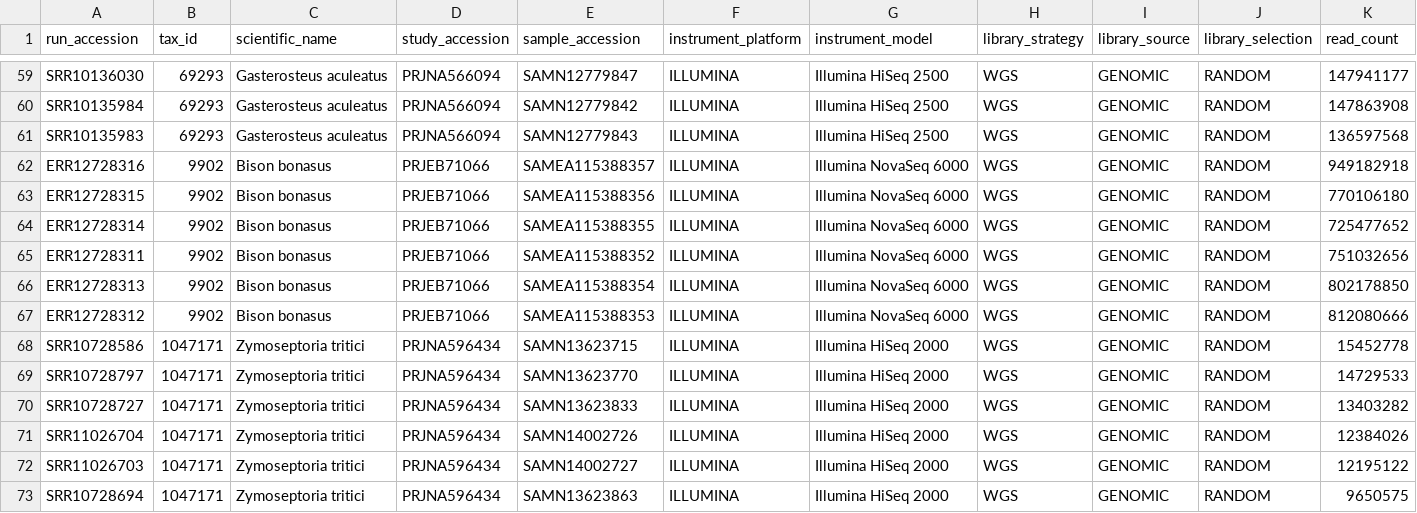
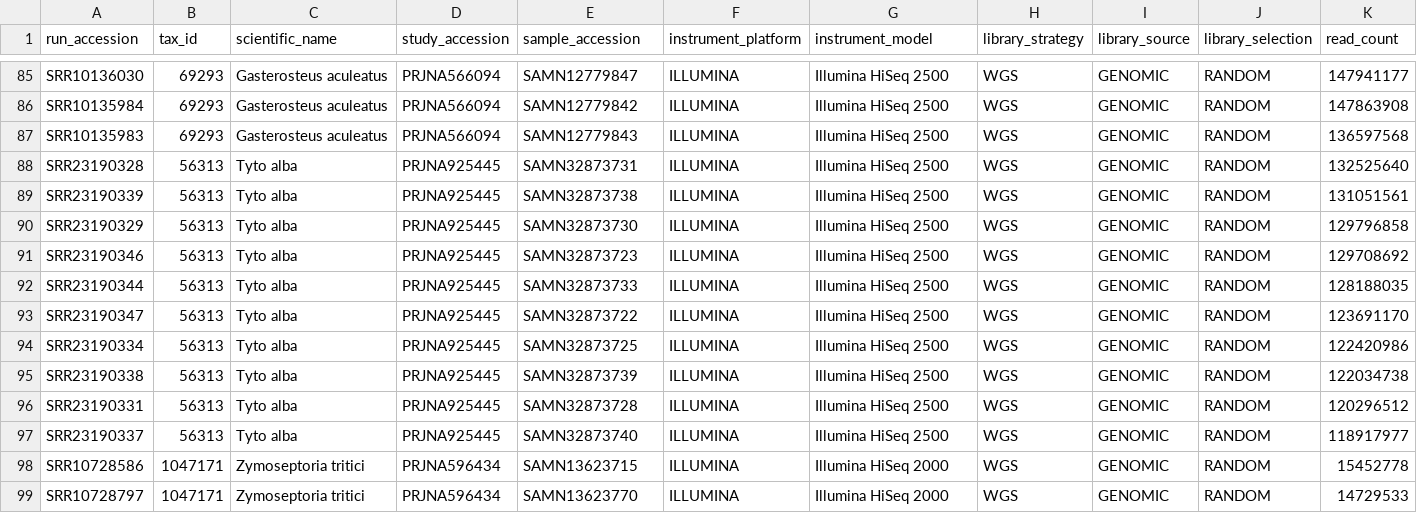
Before and after one commit to cbortoluzzi/SIB-summer_school, a CSV file: data/wgs_runs_biodiversity_summer_school.csv, drawn as a sheet; only a part is shown, gaps mark what is left out; the shorter side is filled out with more unchanged rows; rows hold the shown columns only; the diff covers the shown part only; the diff names each change by its address in the sheet, - before the commit and + after, or states it on an @@ line.

Commit message:
Add files via upload

```diff
--- a/data/wgs_runs_biodiversity_summer_school.csv
+++ b/data/wgs_runs_biodiversity_summer_school.csv
@@ row 62 moved to row 32: ERR12728316 @@
@@ row 63 moved to row 33: ERR12728315 @@
@@ row 64 moved to row 34: ERR12728314 @@
@@ row 65 moved to row 35: ERR12728311 @@
@@ row 66 moved to row 36: ERR12728313 @@
@@ row 67 moved to row 37: ERR12728312 @@
+row 88: SRR23190328 | 56313 | Tyto alba | PRJNA925445 | SAMN32873731 | ILLUMINA | Illumina HiSeq 2500 | WGS | GENOMIC | RANDOM | 132525640
+row 89: SRR23190339 | 56313 | Tyto alba | PRJNA925445 | SAMN32873738 | ILLUMINA | Illumina HiSeq 2500 | WGS | GENOMIC | RANDOM | 131051561
+row 90: SRR23190329 | 56313 | Tyto alba | PRJNA925445 | SAMN32873730 | ILLUMINA | Illumina HiSeq 2500 | WGS | GENOMIC | RANDOM | 129796858
+row 91: SRR23190346 | 56313 | Tyto alba | PRJNA925445 | SAMN32873723 | ILLUMINA | Illumina HiSeq 2500 | WGS | GENOMIC | RANDOM | 129708692
+row 92: SRR23190344 | 56313 | Tyto alba | PRJNA925445 | SAMN32873733 | ILLUMINA | Illumina HiSeq 2500 | WGS | GENOMIC | RANDOM | 128188035
+row 93: SRR23190347 | 56313 | Tyto alba | PRJNA925445 | SAMN32873722 | ILLUMINA | Illumina HiSeq 2500 | WGS | GENOMIC | RANDOM | 123691170
+row 94: SRR23190334 | 56313 | Tyto alba | PRJNA925445 | SAMN32873725 | ILLUMINA | Illumina HiSeq 2500 | WGS | GENOMIC | RANDOM | 122420986
+row 95: SRR23190338 | 56313 | Tyto alba | PRJNA925445 | SAMN32873739 | ILLUMINA | Illumina HiSeq 2500 | WGS | GENOMIC | RANDOM | 122034738
+row 96: SRR23190331 | 56313 | Tyto alba | PRJNA925445 | SAMN32873728 | ILLUMINA | Illumina HiSeq 2500 | WGS | GENOMIC | RANDOM | 120296512
+row 97: SRR23190337 | 56313 | Tyto alba | PRJNA925445 | SAMN32873740 | ILLUMINA | Illumina HiSeq 2500 | WGS | GENOMIC | RANDOM | 118917977
```
Also changed, not shown: 40 moved rows elsewhere in this file.
